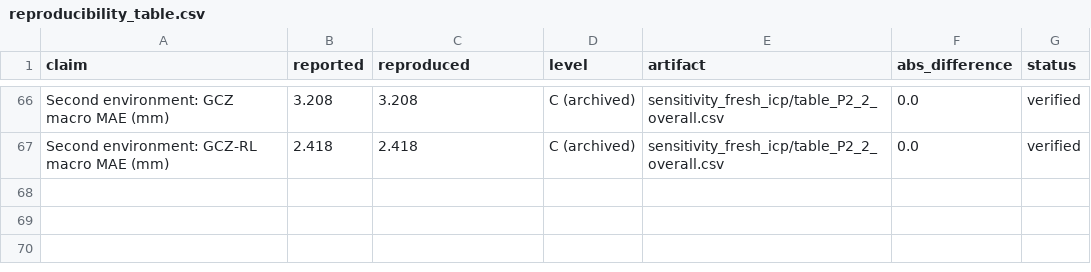
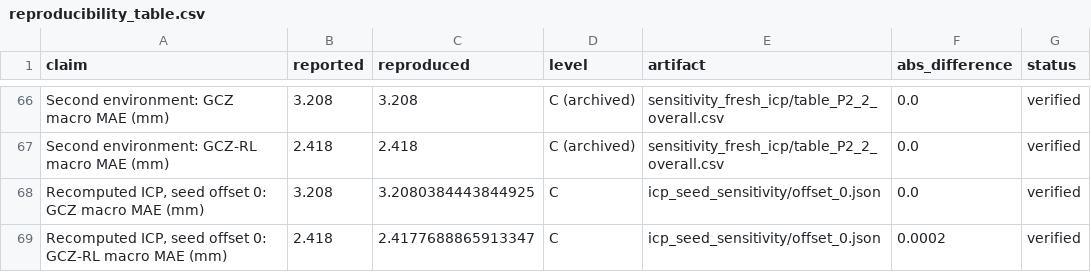
Before and after one commit to ahmadi-lab/GCZ_RL_Spinal_Ligament_Landmarks, a CSV file: paper/outputs/revision/reproducibility_table.csv, drawn as a sheet; only a part is shown, gaps mark what is left out.

Commit message:
Add the ICP seed sensitivity analysis
icp_seed_sensitivity.py re-runs the complete nested evaluation with every ICP alignment
recomputed for ten seed offsets; only the ICP sampling seeds change, and the stored checkpoints
are not touched. Offset 0 reproduces the second-environment result (3.208 / 2.418 mm). GCZ-RL
improved on GCZ in all ten runs (22.8-33.4 %) and for every held-out subject in every run; its
absolute error ranged from 2.10 to 2.92 mm. Adds Supplementary Section S13 (Table S16, Fig. S4),
the corresponding text in Results 4.4, Discussion and Limitations, two level-C rows of the
reproducibility check, and the analysis to the slow run scripts.

```diff
--- a/paper/outputs/revision/reproducibility_table.csv
+++ b/paper/outputs/revision/reproducibility_table.csv
@@ -67 +67,3 @@ Second environment: GCZ macro MAE (mm),3.208,3.208,C (archived),sensitivity_fres
 Second environment: GCZ-RL macro MAE (mm),2.418,2.418,C (archived),sensitivity_fresh_icp/table_P2_2_overall.csv,0.0,verified
+"Recomputed ICP, seed offset 0: GCZ macro MAE (mm)",3.208,3.2080384443844925,C,icp_seed_sensitivity/offset_0.json,0.0,verified
+"Recomputed ICP, seed offset 0: GCZ-RL macro MAE (mm)",2.418,2.4177688865913347,C,icp_seed_sensitivity/offset_0.json,0.0002,verified
```
Also changed, not shown: 32 other files.
